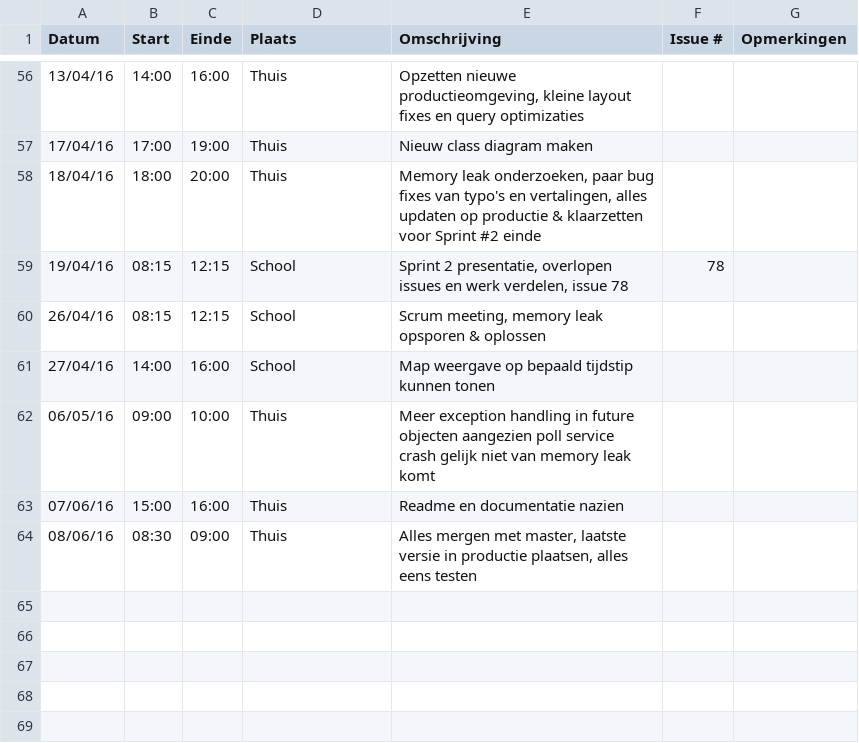
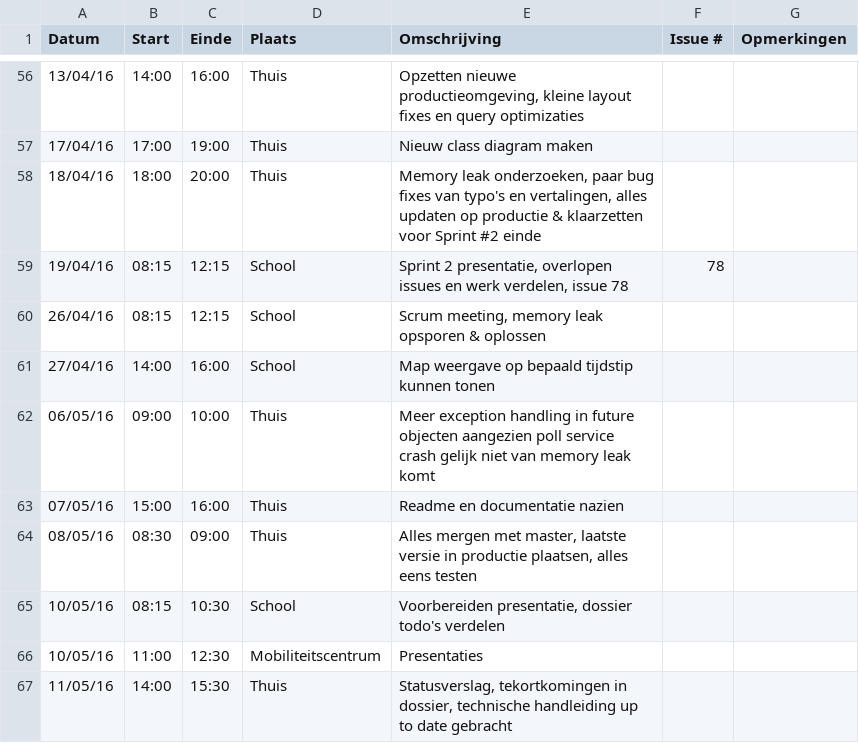
Before and after one commit to ghentlivinglab/Traffic-Travel-Time-Analyzer-4, a CSV file: Dwight-KerkhoveLogboek.csv, drawn as a sheet; only a part is shown, gaps mark what is left out.

Commit message:
Update Dwight-KerkhoveLogboek.csv

```diff
--- a/Dwight-KerkhoveLogboek.csv
+++ b/Dwight-KerkhoveLogboek.csv
@@ -62,3 +62,6 @@ Datum,Start,Einde,Plaats,Omschrijving,Issue #,Opmerkingen
 06/05/16,09:00,10:00,Thuis,"Meer exception handling in future objecten aangezien poll service crash gelijk niet van memory leak komt",,
-07/06/16,15:00,16:00,Thuis,"Readme en documentatie nazien",,
-08/06/16,08:30,09:00,Thuis,"Alles mergen met master, laatste versie in productie plaatsen, alles eens testen",,
+07/05/16,15:00,16:00,Thuis,"Readme en documentatie nazien",,
+08/05/16,08:30,09:00,Thuis,"Alles mergen met master, laatste versie in productie plaatsen, alles eens testen",,
+10/05/16,08:15,10:30,School,"Voorbereiden presentatie, dossier todo's verdelen",,
+10/05/16,11:00,12:30,Mobiliteitscentrum,"Presentaties",,
+11/05/16,14:00,15:30,Thuis,"Statusverslag, tekortkomingen in dossier, technische handleiding up to date gebracht",,
```
